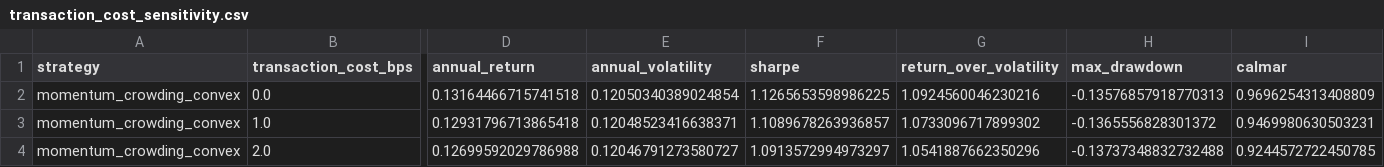
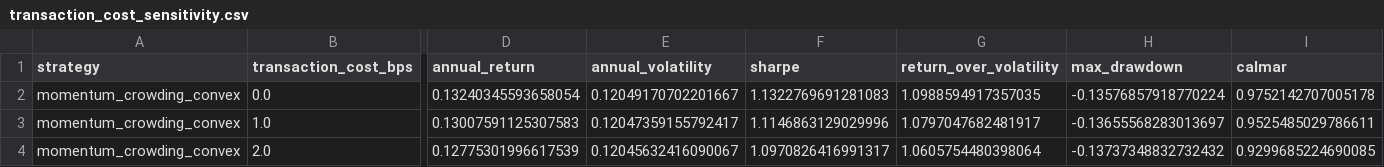
Before and after one commit to ericxuzhesheng/Trading-Crowding-Momentum-Strategy, a CSV file: outputs/tables/transaction_cost_sensitivity.csv, drawn as a sheet; only a part is shown, gaps mark what is left out; the diff covers the shown part only; the diff names each change by its address in the sheet, - before the commit and + after, or states it on an @@ line.

```diff
--- a/outputs/tables/transaction_cost_sensitivity.csv
+++ b/outputs/tables/transaction_cost_sensitivity.csv
-D2 (annual_return): 0.13164466715741518
+D2 (annual_return): 0.13240345593658054
-E2 (annual_volatility): 0.12050340389024854
+E2 (annual_volatility): 0.12049170702201667
-F2 (sharpe): 1.1265653598986225
+F2 (sharpe): 1.1322769691281083
-G2 (return_over_volatility): 1.0924560046230216
+G2 (return_over_volatility): 1.0988594917357035
-H2 (max_drawdown): -0.13576857918770313
+H2 (max_drawdown): -0.13576857918770224
-I2 (calmar): 0.9696254313408809
+I2 (calmar): 0.9752142707005178
-D3 (annual_return): 0.12931796713865418
+D3 (annual_return): 0.13007591125307583
-E3 (annual_volatility): 0.12048523416638371
+E3 (annual_volatility): 0.12047359155792417
-F3 (sharpe): 1.1089678263936857
+F3 (sharpe): 1.1146863129029996
-G3 (return_over_volatility): 1.0733096717899302
+G3 (return_over_volatility): 1.0797047682481917
-H3 (max_drawdown): -0.1365556828301372
+H3 (max_drawdown): -0.13655568283013697
-I3 (calmar): 0.9469980630503231
+I3 (calmar): 0.9525485029786611
-D4 (annual_return): 0.12699592029786988
+D4 (annual_return): 0.12775301996617539
-E4 (annual_volatility): 0.12046791273580727
+E4 (annual_volatility): 0.12045632416090067
-F4 (sharpe): 1.0913572994973297
+F4 (sharpe): 1.0970826416991317
-G4 (return_over_volatility): 1.0541887662350296
+G4 (return_over_volatility): 1.0605754480398064
-H4 (max_drawdown): -0.13737348832732488
+H4 (max_drawdown): -0.13737348832732432
-I4 (calmar): 0.9244572722450785
+I4 (calmar): 0.9299685224690085
```
Also changed, not shown: 39 edited cells elsewhere in this file, outputs/tables/factor_ic.csv, outputs/tables/monthly_returns.csv, 16 other files.
